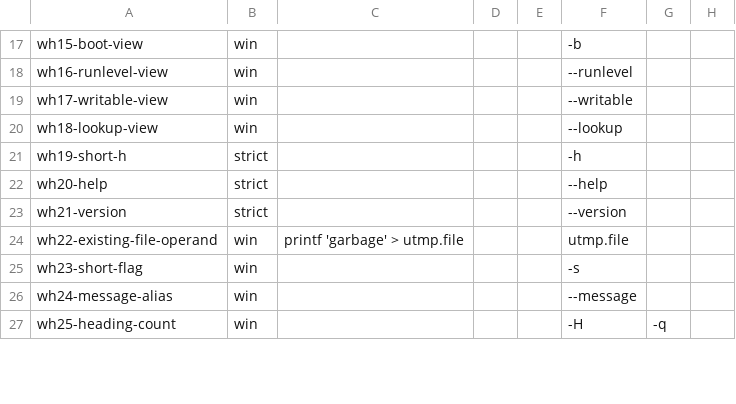
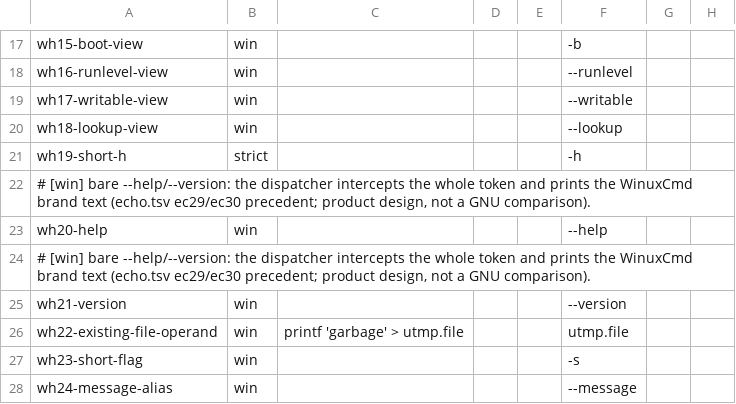
Before and after one commit to unixwin/WinuxCmd, a TSV file: rust2/gate/cases/who.tsv, drawn as a sheet; only a part is shown, gaps mark what is left out; the shorter side is filled out with more unchanged rows.

Commit message:
wire(clean5): who,pinky,groups,arch,nohup through rust2
Mechanical #1488 replacement plus the ruling-B help/version gate rows
(bare + dispatcher-intercepted prefix/extra forms are win; echo.tsv
ec29/ec30 precedent). nohup was already a rust2 shell on main and only
needed its missing CMake union entry. pathchk is deliberately NOT here:
its two differential cases still diverge from GNU (missing parent rc 1 vs
0; regular-file component reports the Windows os error instead of
'Not a directory'), so it stays blocked with the full waves.

```diff
--- a/rust2/gate/cases/who.tsv
+++ b/rust2/gate/cases/who.tsv
@@ -21,4 +21,6 @@ wh18-lookup-view	win				--lookup
 wh19-short-h	strict				-h
-wh20-help	strict				--help
-wh21-version	strict				--version
+# [win] bare --help/--version: the dispatcher intercepts the whole token and prints the WinuxCmd brand text (echo.tsv ec29/ec30 precedent; product design, not a GNU comparison).
+wh20-help	win				--help
+# [win] bare --help/--version: the dispatcher intercepts the whole token and prints the WinuxCmd brand text (echo.tsv ec29/ec30 precedent; product design, not a GNU comparison).
+wh21-version	win				--version
 wh22-existing-file-operand	win	printf 'garbage' > utmp.file			utmp.file
```
Also changed, not shown: rust2/gate/cases/arch.tsv, rust2/gate/cases/groups.tsv, 8 other files.
